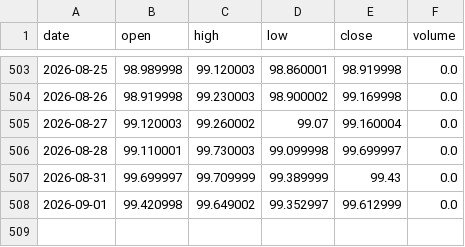
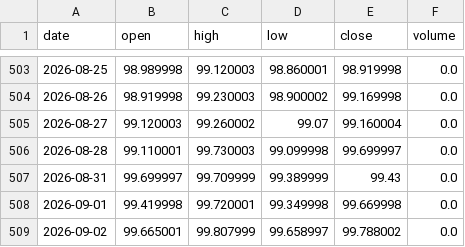
Before and after one commit to Isaac-Lee/market-indicator-tracker, a CSV file: data/dxy.csv, drawn as a sheet; only a part is shown, gaps mark what is left out.

```diff
--- a/data/dxy.csv
+++ b/data/dxy.csv
@@ -507,2 +507,3 @@ date,open,high,low,close,volume
 2026-08-31,99.699997,99.709999,99.389999,99.43,0.0
-2026-09-01,99.420998,99.649002,99.352997,99.612999,0.0
+2026-09-01,99.419998,99.720001,99.349998,99.669998,0.0
+2026-09-02,99.665001,99.807999,99.658997,99.788002,0.0
```
Also changed, not shown: data/btc.csv, data/investor_flow.csv, 17 other files.
